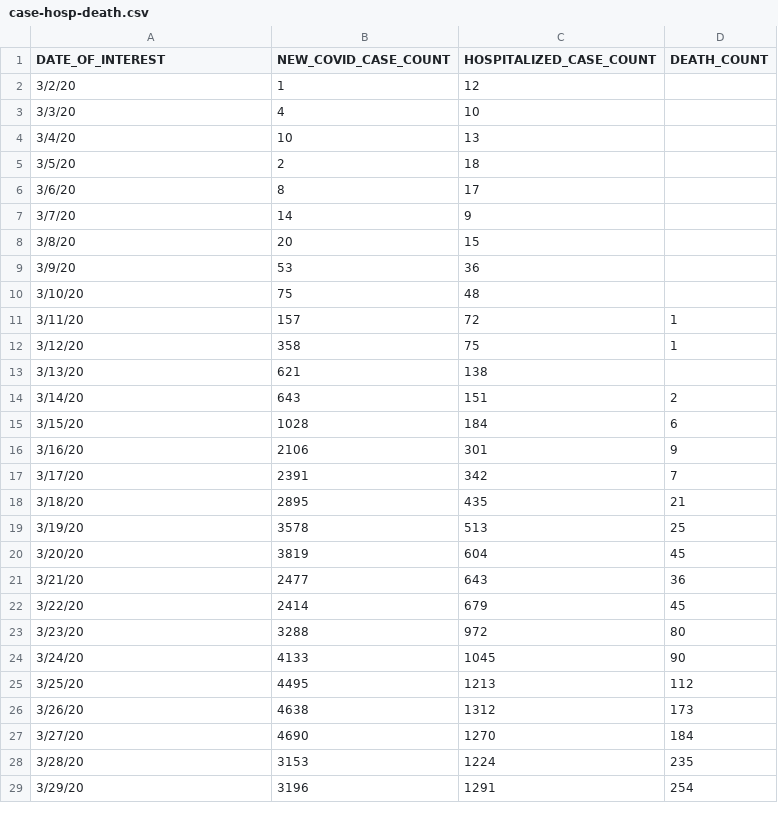
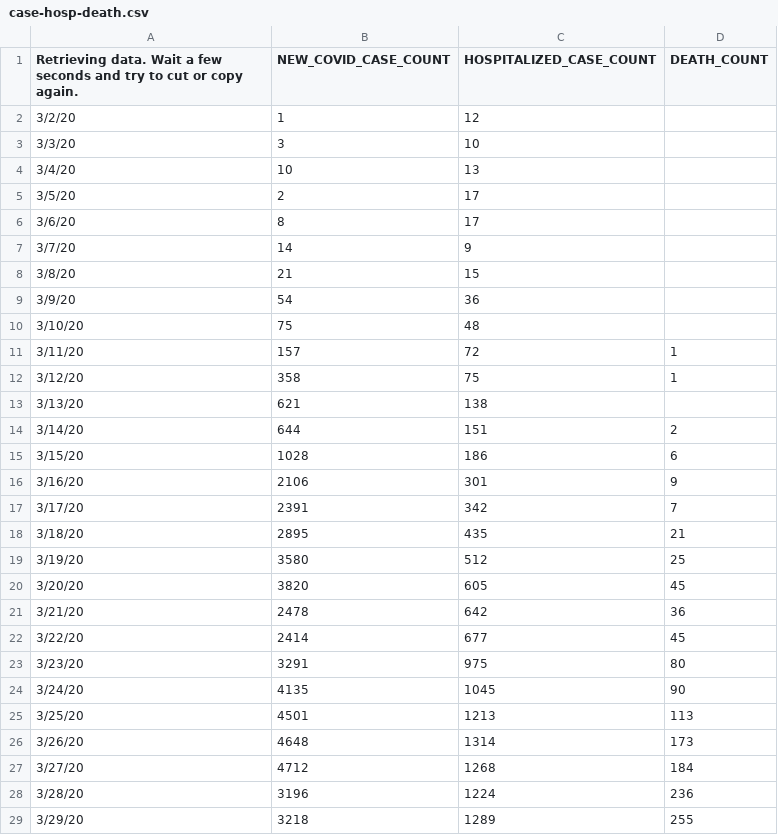
Before and after one commit to carlos-afonso/COVID-19, a CSV file: data/nyc-health-github/case-hosp-death.csv, drawn as a sheet; only a part is shown; the diff covers the shown part only.

Commit message:
data updates

```diff
--- a/data/nyc-health-github/case-hosp-death.csv
+++ b/data/nyc-health-github/case-hosp-death.csv
@@ -1,10 +1,10 @@
-DATE_OF_INTEREST,NEW_COVID_CASE_COUNT,HOSPITALIZED_CASE_COUNT,DEATH_COUNT
+Retrieving data. Wait a few seconds and try to cut or copy again.,NEW_COVID_CASE_COUNT,HOSPITALIZED_CASE_COUNT,DEATH_COUNT
 3/2/20,1,12,
-3/3/20,4,10,
+3/3/20,3,10,
 3/4/20,10,13,
-3/5/20,2,18,
+3/5/20,2,17,
 3/6/20,8,17,
 3/7/20,14,9,
-3/8/20,20,15,
-3/9/20,53,36,
+3/8/20,21,15,
+3/9/20,54,36,
 3/10/20,75,48,
@@ -13,4 +13,4 @@
 3/13/20,621,138,
-3/14/20,643,151,2
-3/15/20,1028,184,6
+3/14/20,644,151,2
+3/15/20,1028,186,6
 3/16/20,2106,301,9
@@ -18,12 +18,12 @@
 3/18/20,2895,435,21
-3/19/20,3578,513,25
-3/20/20,3819,604,45
-3/21/20,2477,643,36
-3/22/20,2414,679,45
-3/23/20,3288,972,80
-3/24/20,4133,1045,90
-3/25/20,4495,1213,112
-3/26/20,4638,1312,173
-3/27/20,4690,1270,184
-3/28/20,3153,1224,235
-3/29/20,3196,1291,254
+3/19/20,3580,512,25
+3/20/20,3820,605,45
+3/21/20,2478,642,36
+3/22/20,2414,677,45
+3/23/20,3291,975,80
+3/24/20,4135,1045,90
+3/25/20,4501,1213,113
+3/26/20,4648,1314,173
+3/27/20,4712,1268,184
+3/28/20,3196,1224,236
+3/29/20,3218,1289,255
```
Also changed, not shown: 1 added row and 43 edited cells elsewhere in this file, data/nyc-health-github/by-age.csv, 3 other files.
